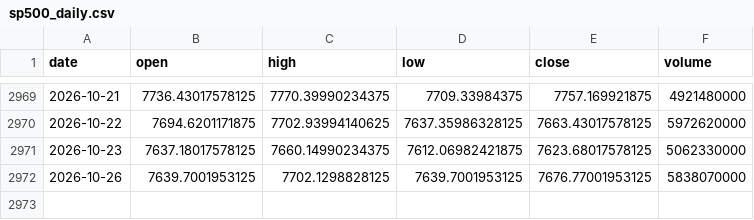
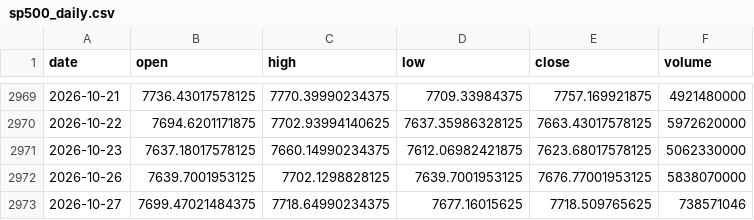
Before and after one commit to zetaaztra/David-ML, a CSV file: data/sp500_daily.csv, drawn as a sheet; only a part is shown, gaps mark what is left out.

Commit message:
Auto-sync: Market data update 2026-10-27 15:15

```diff
--- a/data/sp500_daily.csv
+++ b/data/sp500_daily.csv
@@ -2972 +2972,2 @@ date,open,high,low,close,volume
 2026-10-26,7639.7001953125,7702.1298828125,7639.7001953125,7676.77001953125,5838070000
+2026-10-27,7699.47021484375,7718.64990234375,7677.16015625,7718.509765625,738571046
```
Also changed, not shown: data/nifty_daily.csv, data/vix_daily.csv.
